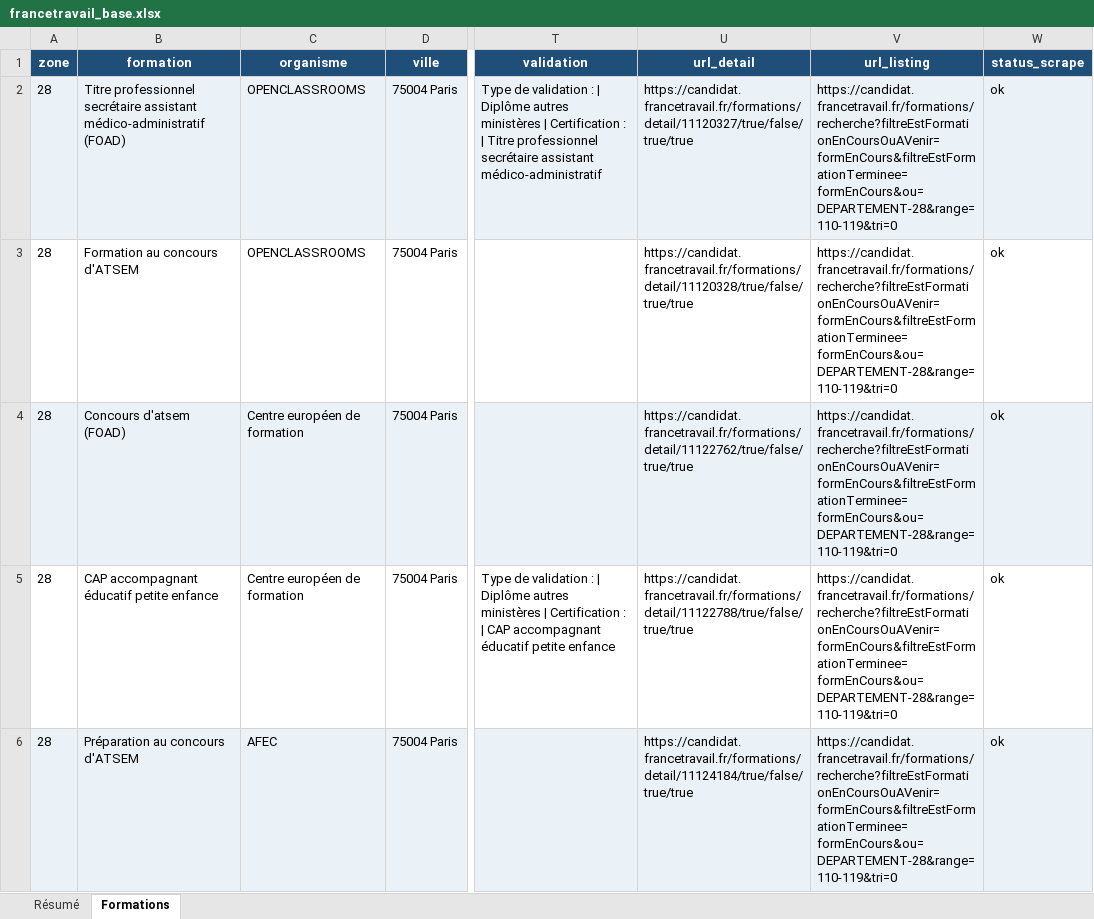
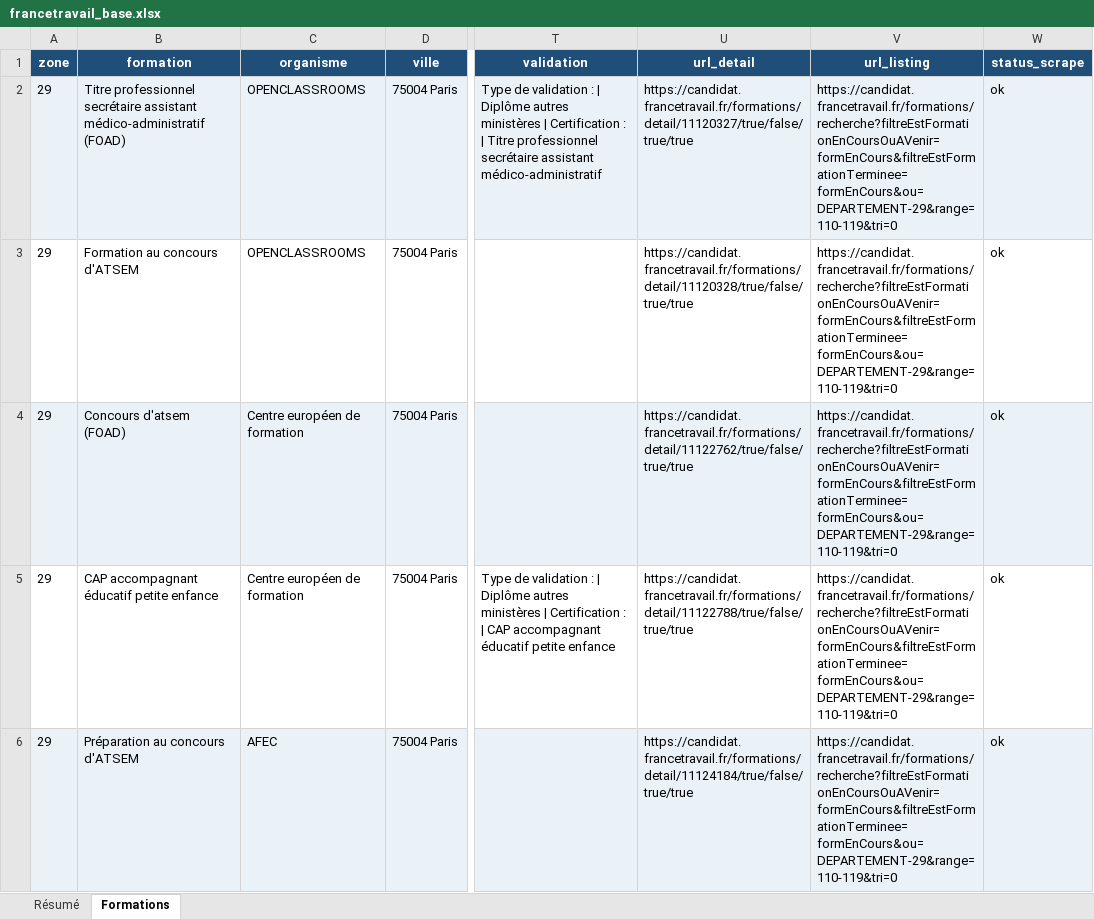
Before and after one commit to romtaug2/SupportAI-Emailing, an Excel workbook: exports/france_travail/francetravail_base.xlsx, sheet Formations, drawn as a sheet; only a part is shown, gaps mark what is left out; values as stored, in another font and other column widths than the file's, no borders; table styles not drawn; the diff covers the shown part only; the diff names each change by its address in the sheet, - before the commit and + after, or states it on an @@ line.

Commit message:
🔪 Slice france_travail 2026-08-11

```diff
--- a/exports/france_travail/francetravail_base.xlsx (sheet Formations)
+++ b/exports/france_travail/francetravail_base.xlsx (sheet Formations)
-A2:A6 (zone): 28
+A2:A6 (zone): 29
-V2:V6 (url_listing): https://candidat.francetravail.fr/formations/recherche?filtreEstFormationEnCoursOuAVenir=formEnCours&filtreEstFormationTerminee=formEnCours&ou=DEPARTEMENT-28&range=110-119&tri=0
+V2:V6 (url_listing): https://candidat.francetravail.fr/formations/recherche?filtreEstFormationEnCoursOuAVenir=formEnCours&filtreEstFormationTerminee=formEnCours&ou=DEPARTEMENT-29&range=110-119&tri=0
```
Also changed, not shown: 10 edited cells elsewhere in this sheet, 4 other files.
